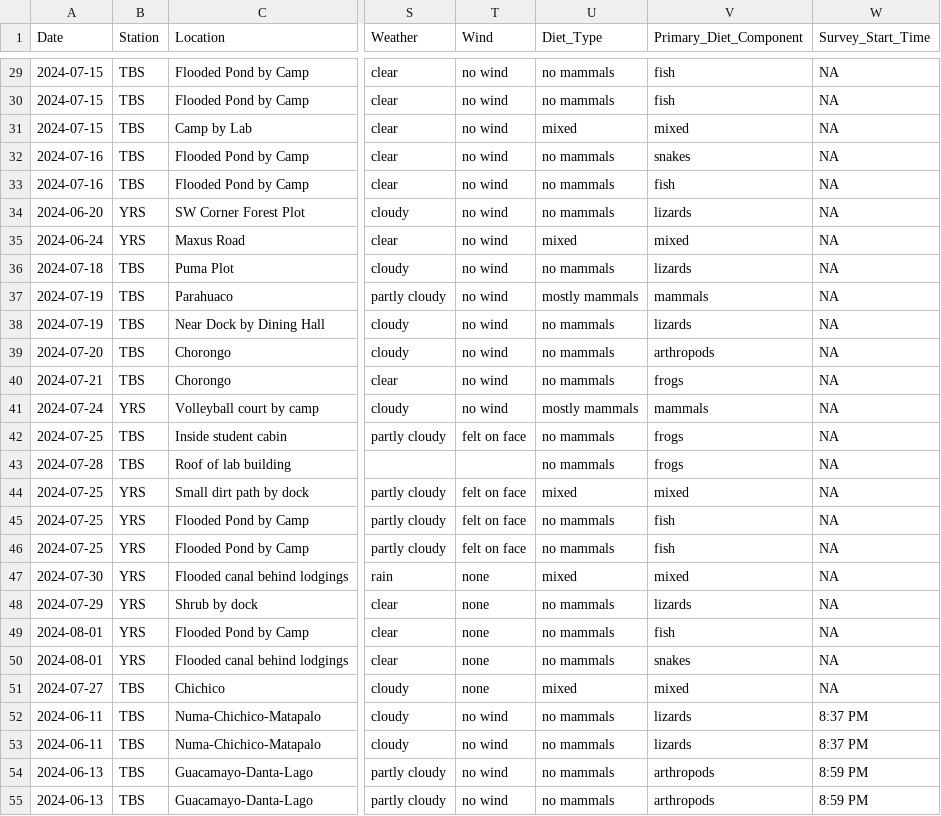
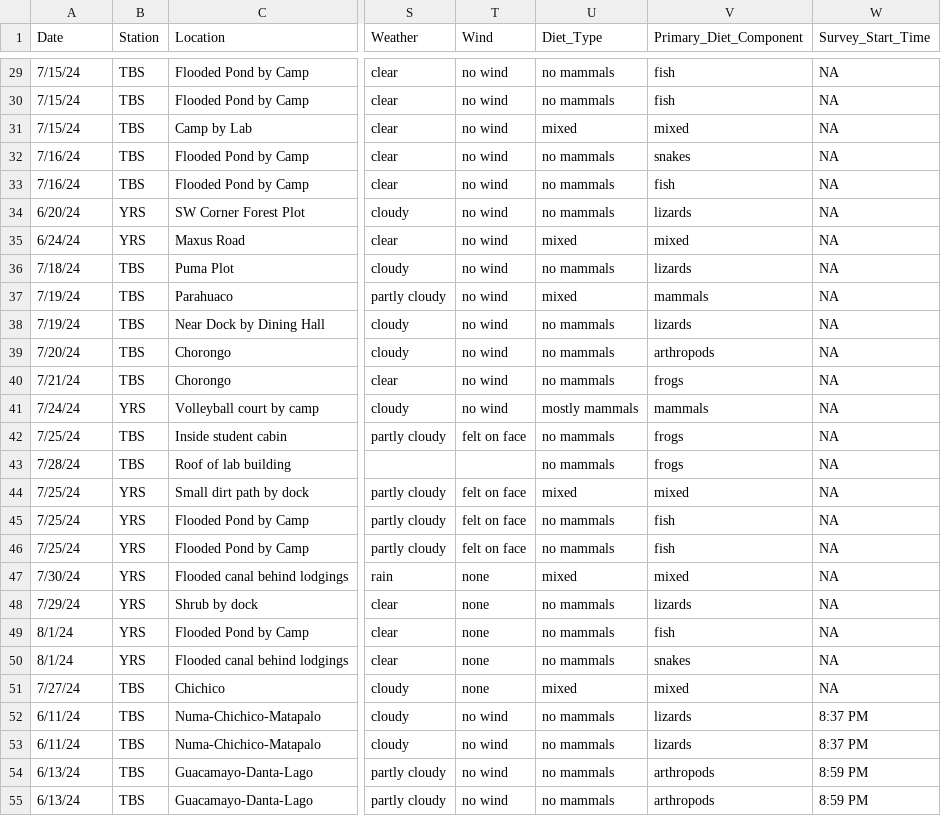
Before and after one commit to owenmccool/amazon, a CSV file: snake.master.csv, drawn as a sheet; only a part is shown, gaps mark what is left out; the diff covers the shown part only; the diff names each change by its address in the sheet, - before the commit and + after, or states it on an @@ line.

Commit message:
added missing diet info to snake.master

```diff
--- a/snake.master.csv
+++ b/snake.master.csv
-A29:A31 (Date): 2024-07-15
+A29:A31 (Date): 7/15/24
-A32:A33 (Date): 2024-07-16
+A32:A33 (Date): 7/16/24
-A34 (Date): 2024-06-20
+A34 (Date): 6/20/24
-A35 (Date): 2024-06-24
+A35 (Date): 6/24/24
-A36 (Date): 2024-07-18
+A36 (Date): 7/18/24
-A37:A38 (Date): 2024-07-19
+A37:A38 (Date): 7/19/24
-U37 (Diet_Type): mostly mammals
+U37 (Diet_Type): mixed
-A39 (Date): 2024-07-20
+A39 (Date): 7/20/24
-A40 (Date): 2024-07-21
+A40 (Date): 7/21/24
-A41 (Date): 2024-07-24
+A41 (Date): 7/24/24
-A42 (Date): 2024-07-25
+A42 (Date): 7/25/24
-A43 (Date): 2024-07-28
+A43 (Date): 7/28/24
-A44:A46 (Date): 2024-07-25
+A44:A46 (Date): 7/25/24
-A47 (Date): 2024-07-30
+A47 (Date): 7/30/24
-A48 (Date): 2024-07-29
+A48 (Date): 7/29/24
-A49:A50 (Date): 2024-08-01
+A49:A50 (Date): 8/1/24
-A51 (Date): 2024-07-27
+A51 (Date): 7/27/24
-A52:A53 (Date): 2024-06-11
+A52:A53 (Date): 6/11/24
-A54:A55 (Date): 2024-06-13
+A54:A55 (Date): 6/13/24
```
Also changed, not shown: 87 edited cells elsewhere in this file.
